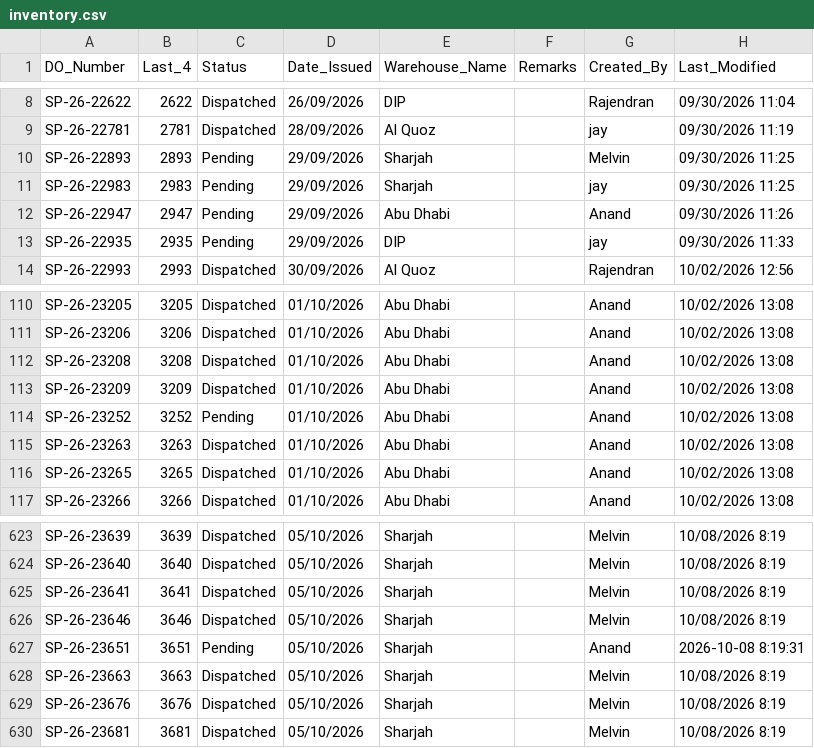
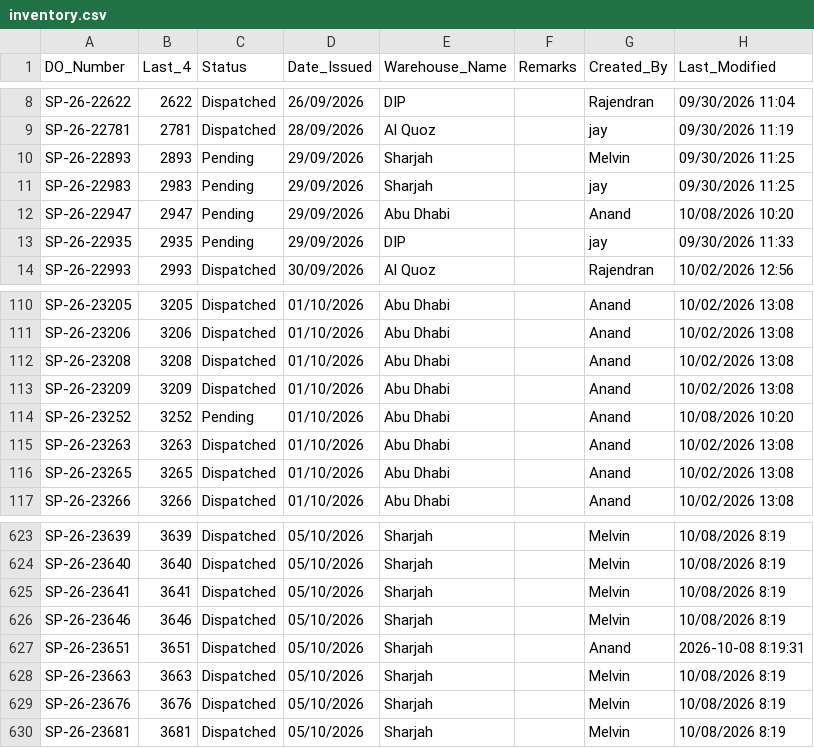
Before and after one commit to inventorycontrol79/warehouse-app, a CSV file: inventory.csv, drawn as a sheet; only a part is shown, gaps mark what is left out; the diff covers the shown part only.

```diff
--- a/inventory.csv
+++ b/inventory.csv
@@ -11,3 +11,3 @@ SP-26-22893,2893,Pending,29/09/2026,Sharjah,,Melvin,09/30/2026 11:25
 SP-26-22983,2983,Pending,29/09/2026,Sharjah,,jay,09/30/2026 11:25
-SP-26-22947,2947,Pending,29/09/2026,Abu Dhabi,,Anand,09/30/2026 11:26
+SP-26-22947,2947,Pending,29/09/2026,Abu Dhabi,,Anand,10/08/2026 10:20
 SP-26-22935,2935,Pending,29/09/2026,DIP,,jay,09/30/2026 11:33
@@ -113,3 +113,3 @@ SP-26-23208,3208,Dispatched,01/10/2026,Abu Dhabi,,Anand,10/02/2026 13:08
 SP-26-23209,3209,Dispatched,01/10/2026,Abu Dhabi,,Anand,10/02/2026 13:08
-SP-26-23252,3252,Pending,01/10/2026,Abu Dhabi,,Anand,10/02/2026 13:08
+SP-26-23252,3252,Pending,01/10/2026,Abu Dhabi,,Anand,10/08/2026 10:20
 SP-26-23263,3263,Dispatched,01/10/2026,Abu Dhabi,,Anand,10/02/2026 13:08
@@ -626,3 +626,3 @@ SP-26-23641,3641,Dispatched,05/10/2026,Sharjah,,Melvin,10/08/2026 8:19
 SP-26-23646,3646,Dispatched,05/10/2026,Sharjah,,Melvin,10/08/2026 8:19
-SP-26-23651,3651,Pending,05/10/2026,Sharjah,,Anand,2026-10-08 8:19:31
+SP-26-23651,3651,Dispatched,05/10/2026,Sharjah,,Anand,2026-10-08 8:19:31
 SP-26-23663,3663,Dispatched,05/10/2026,Sharjah,,Melvin,10/08/2026 8:19
```
Also changed, not shown: 33 edited cells elsewhere in this file.
